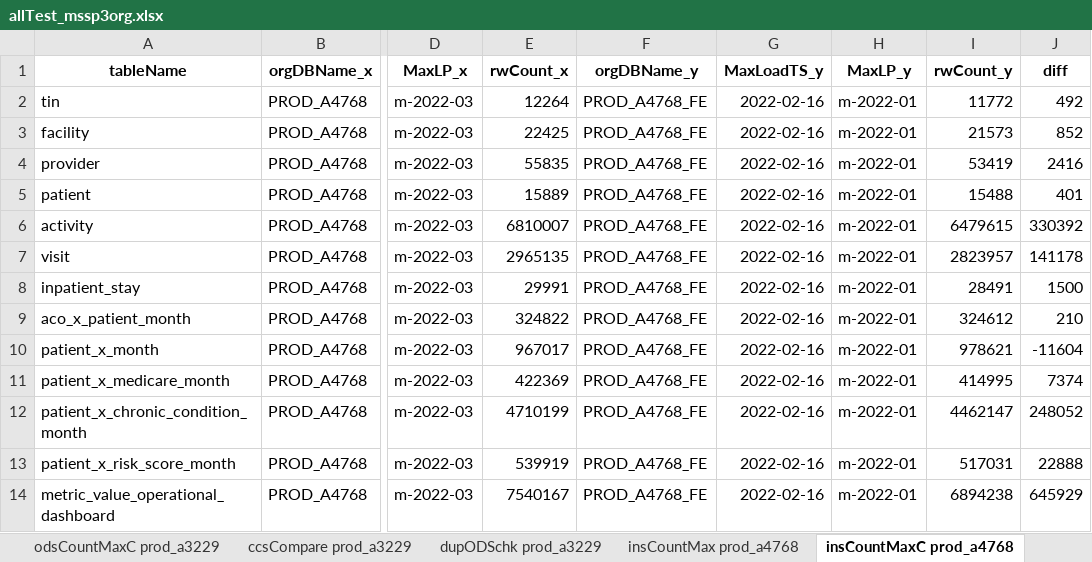
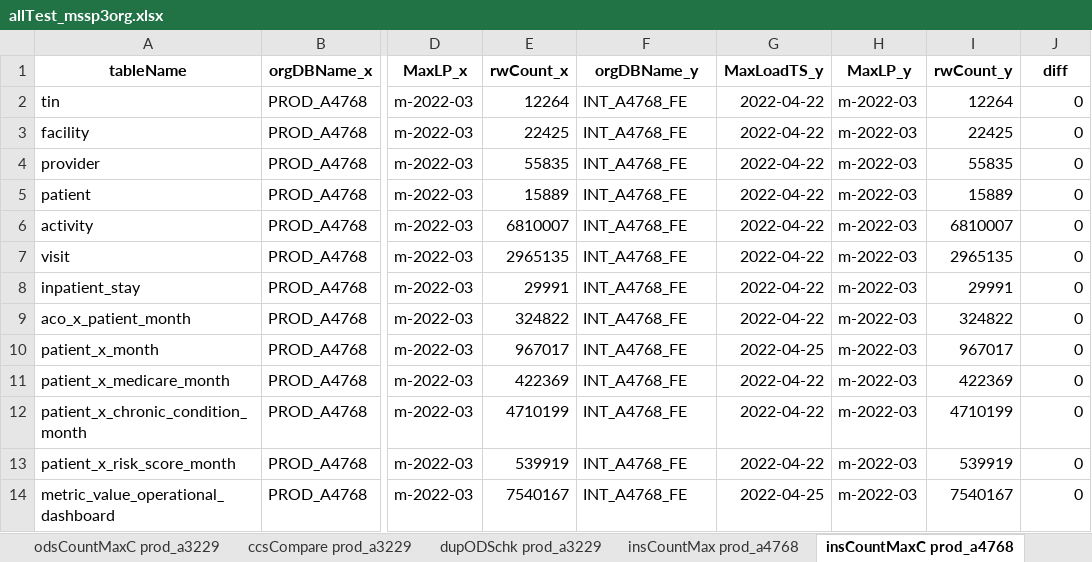
Before and after one commit to mikeoconnor-cj/pythonWrk, an Excel workbook: allTest_mssp3org.xlsx, sheet insCountMaxC prod_a4768, drawn as a sheet; only a part is shown, gaps mark what is left out; values as stored, in another font and other column widths than the file's, no borders; the diff covers the shown part only; the diff names each change by its address in the sheet, - before the commit and + after, or states it on an @@ line.

```diff
--- a/allTest_mssp3org.xlsx (sheet insCountMaxC prod_a4768)
+++ b/allTest_mssp3org.xlsx (sheet insCountMaxC prod_a4768)
-F2:F14 (orgDBName_y): PROD_A4768_FE
+F2:F14 (orgDBName_y): INT_A4768_FE
-G2:G9 (MaxLoadTS_y): 2022-02-16
+G2:G9 (MaxLoadTS_y): 2022-04-22
-H2:H14 (MaxLP_y): m-2022-01
+H2:H14 (MaxLP_y): m-2022-03
-I2 (rwCount_y): 11772
+I2 (rwCount_y): 12264
-J2 (diff): 492
+J2 (diff): 0
-I3 (rwCount_y): 21573
+I3 (rwCount_y): 22425
-J3 (diff): 852
+J3 (diff): 0
-I4 (rwCount_y): 53419
+I4 (rwCount_y): 55835
-J4 (diff): 2416
+J4 (diff): 0
-I5 (rwCount_y): 15488
+I5 (rwCount_y): 15889
-J5 (diff): 401
+J5 (diff): 0
-I6 (rwCount_y): 6479615
+I6 (rwCount_y): 6810007
-J6 (diff): 330392
+J6 (diff): 0
-I7 (rwCount_y): 2823957
+I7 (rwCount_y): 2965135
-J7 (diff): 141178
+J7 (diff): 0
-I8 (rwCount_y): 28491
+I8 (rwCount_y): 29991
-J8 (diff): 1500
+J8 (diff): 0
-I9 (rwCount_y): 324612
+I9 (rwCount_y): 324822
-J9 (diff): 210
+J9 (diff): 0
-G10 (MaxLoadTS_y): 2022-02-16
+G10 (MaxLoadTS_y): 2022-04-25
-I10 (rwCount_y): 978621
+I10 (rwCount_y): 967017
-J10 (diff): -11604
+J10 (diff): 0
-G11:G13 (MaxLoadTS_y): 2022-02-16
+G11:G13 (MaxLoadTS_y): 2022-04-22
-I11 (rwCount_y): 414995
+I11 (rwCount_y): 422369
-J11 (diff): 7374
+J11 (diff): 0
-I12 (rwCount_y): 4462147
+I12 (rwCount_y): 4710199
-J12 (diff): 248052
+J12 (diff): 0
-I13 (rwCount_y): 517031
+I13 (rwCount_y): 539919
-J13 (diff): 22888
+J13 (diff): 0
-G14 (MaxLoadTS_y): 2022-02-16
+G14 (MaxLoadTS_y): 2022-04-25
-I14 (rwCount_y): 6894238
+I14 (rwCount_y): 7540167
-J14 (diff): 645929
+J14 (diff): 0
```
Also changed, not shown: 31 edited cells elsewhere in this sheet, sheet odsCountMaxC prod_a3229, sheet odsCountMaxC prod_a4768, sheet odsCountMaxC prod_a2841, sheet insCountMaxC prod_a3229, sheet insCountMaxC prod_a2841, sheet ccsCompare prod_a4768, 2 more sheets.
